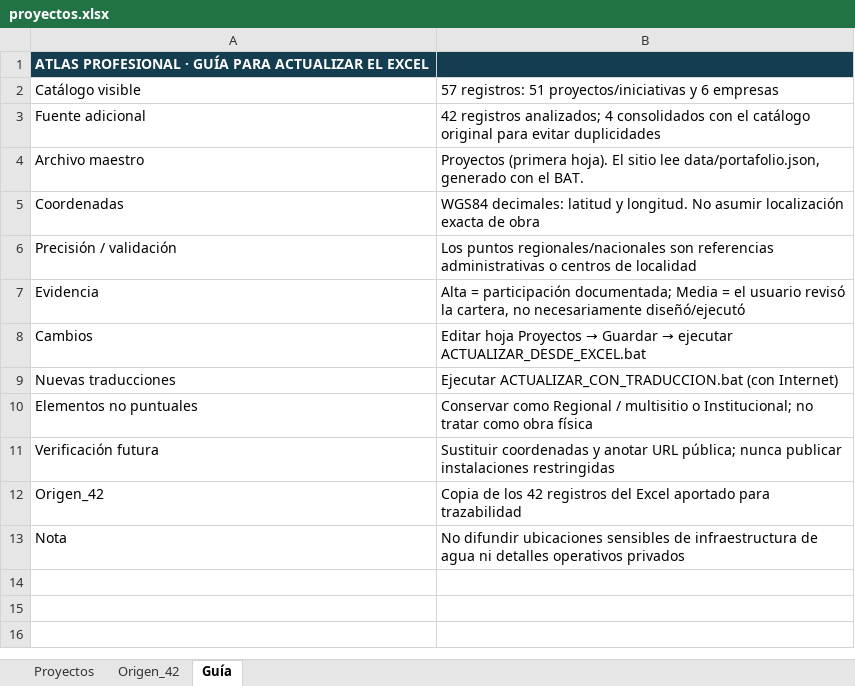
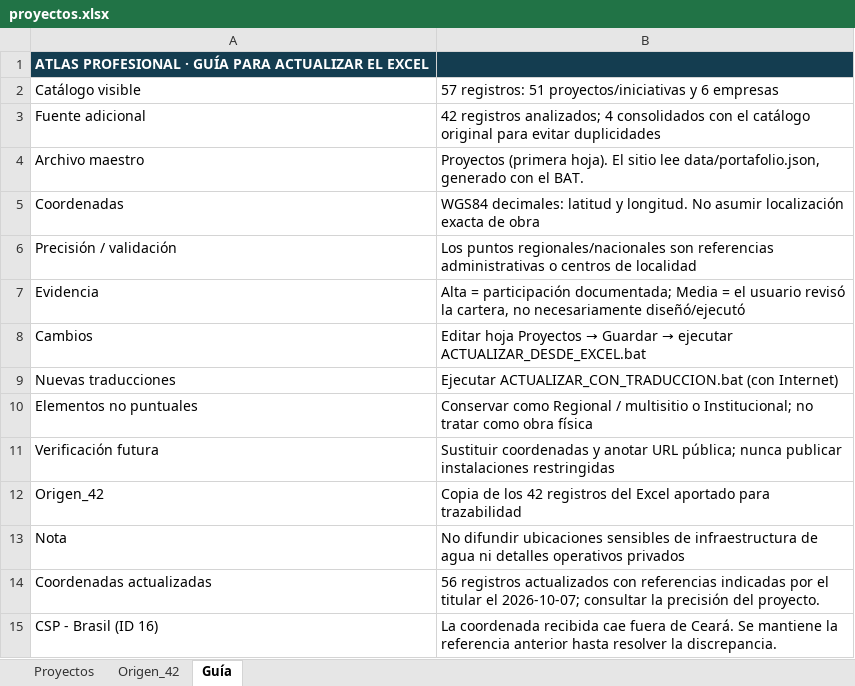
Before and after one commit to aumana01/Allan_CV_Atlas_3D, an Excel workbook: data/proyectos.xlsx, sheet Guía, drawn as a sheet; values as stored, in another font and other column widths than the file's, no borders; the diff names each change by its address in the sheet, - before the commit and + after, or states it on an @@ line.

```diff
--- a/data/proyectos.xlsx (sheet Guía)
+++ b/data/proyectos.xlsx (sheet Guía)
+row 14: Coordenadas actualizadas | 56 registros actualizados con referencias indicadas por el titular el 2026-10-07; consultar la precisión del proyecto.
+row 15: CSP - Brasil (ID 16) | La coordenada recibida cae fuera de Ceará. Se mantiene la referencia anterior hasta resolver la discrepancia.
```
Also changed, not shown: sheet Proyectos, 2 other files.
